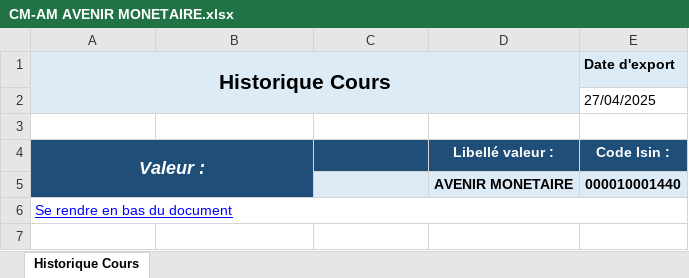
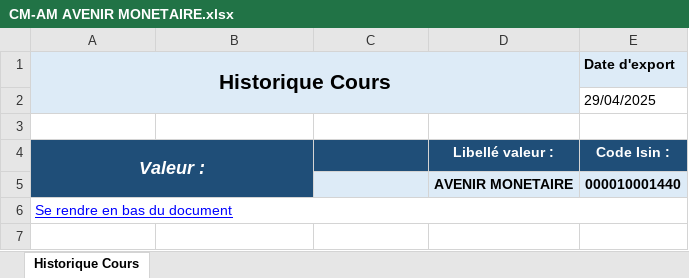
Before and after one commit to Marcondiro/plan-epargne-entreprise-analysis, an Excel workbook: data/CM-AM AVENIR MONETAIRE.xlsx, sheet Historique Cours, drawn as a sheet; only a part is shown; values as stored, in another font and other column widths than the file's, no borders; table styles not drawn; the diff names each change by its address in the sheet, - before the commit and + after, or states it on an @@ line.

```diff
--- a/data/CM-AM AVENIR MONETAIRE.xlsx (sheet Historique Cours)
+++ b/data/CM-AM AVENIR MONETAIRE.xlsx (sheet Historique Cours)
-E2 (Code Isin :): 27/04/2025
+E2 (Code Isin :): 29/04/2025
```
Also changed, not shown: 7 other files.
